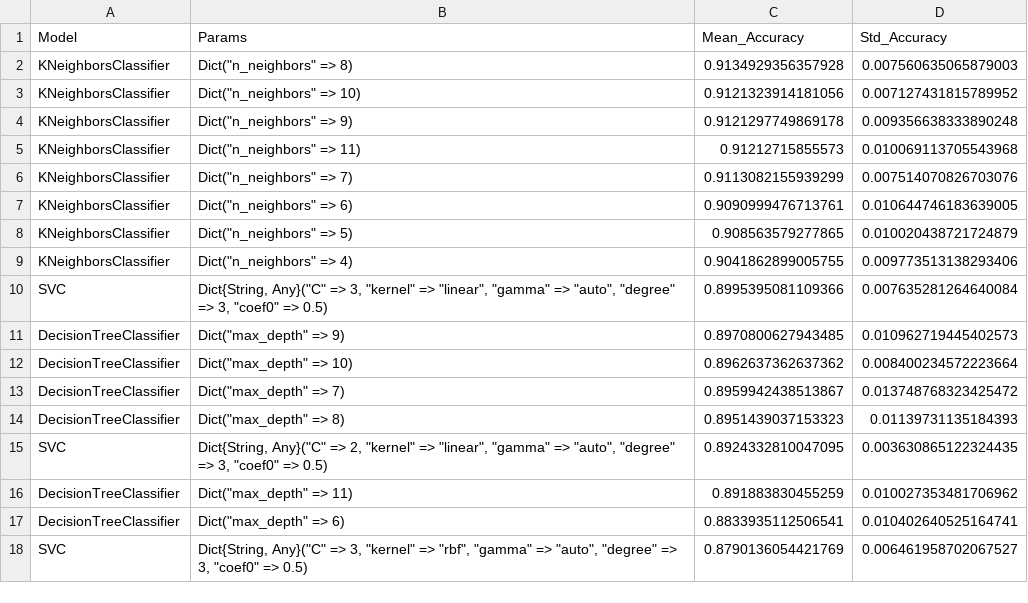
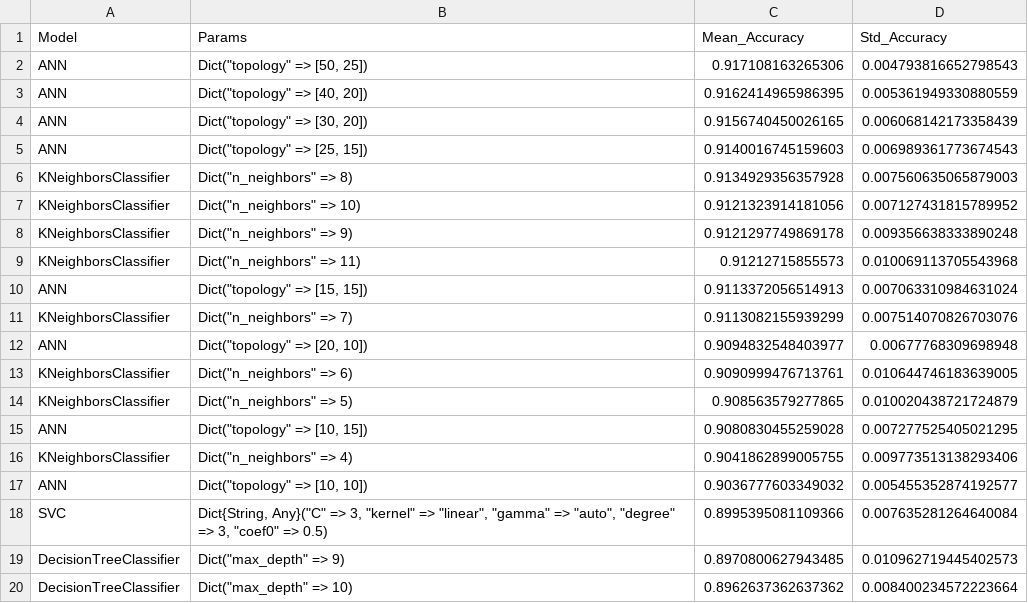
Before and after one commit to pabloChantada/aprendizaje_automatico, a CSV file: p1/results.csv, drawn as a sheet; only a part is shown; the shorter side is filled out with more unchanged rows.

```diff
--- a/p1/results.csv
+++ b/p1/results.csv
@@ -1,2 +1,6 @@
 Model,Params,Mean_Accuracy,Std_Accuracy
+ANN,"Dict(""topology"" => [50, 25])",0.917108163265306,0.004793816652798543
+ANN,"Dict(""topology"" => [40, 20])",0.9162414965986395,0.005361949330880559
+ANN,"Dict(""topology"" => [30, 20])",0.9156740450026165,0.006068142173358439
+ANN,"Dict(""topology"" => [25, 15])",0.9140016745159603,0.006989361773674543
 KNeighborsClassifier,"Dict(""n_neighbors"" => 8)",0.9134929356357928,0.007560635065879003
@@ -5,6 +9,10 @@ KNeighborsClassifier,"Dict(""n_neighbors"" => 9)",0.9121297749869178,0.009356638
 KNeighborsClassifier,"Dict(""n_neighbors"" => 11)",0.91212715855573,0.010069113705543968
+ANN,"Dict(""topology"" => [15, 15])",0.9113372056514913,0.007063310984631024
 KNeighborsClassifier,"Dict(""n_neighbors"" => 7)",0.9113082155939299,0.007514070826703076
+ANN,"Dict(""topology"" => [20, 10])",0.9094832548403977,0.00677768309698948
 KNeighborsClassifier,"Dict(""n_neighbors"" => 6)",0.9090999476713761,0.010644746183639005
 KNeighborsClassifier,"Dict(""n_neighbors"" => 5)",0.908563579277865,0.010020438721724879
+ANN,"Dict(""topology"" => [10, 15])",0.9080830455259028,0.007277525405021295
 KNeighborsClassifier,"Dict(""n_neighbors"" => 4)",0.9041862899005755,0.009773513138293406
+ANN,"Dict(""topology"" => [10, 10])",0.9036777603349032,0.005455352874192577
 SVC,"Dict{String, Any}(""C"" => 3, ""kernel"" => ""linear"", ""gamma"" => ""auto"", ""degree"" => 3, ""coef0"" => 0.5)",0.8995395081109366,0.007635281264640084
```
Also changed, not shown: 38 other files.
